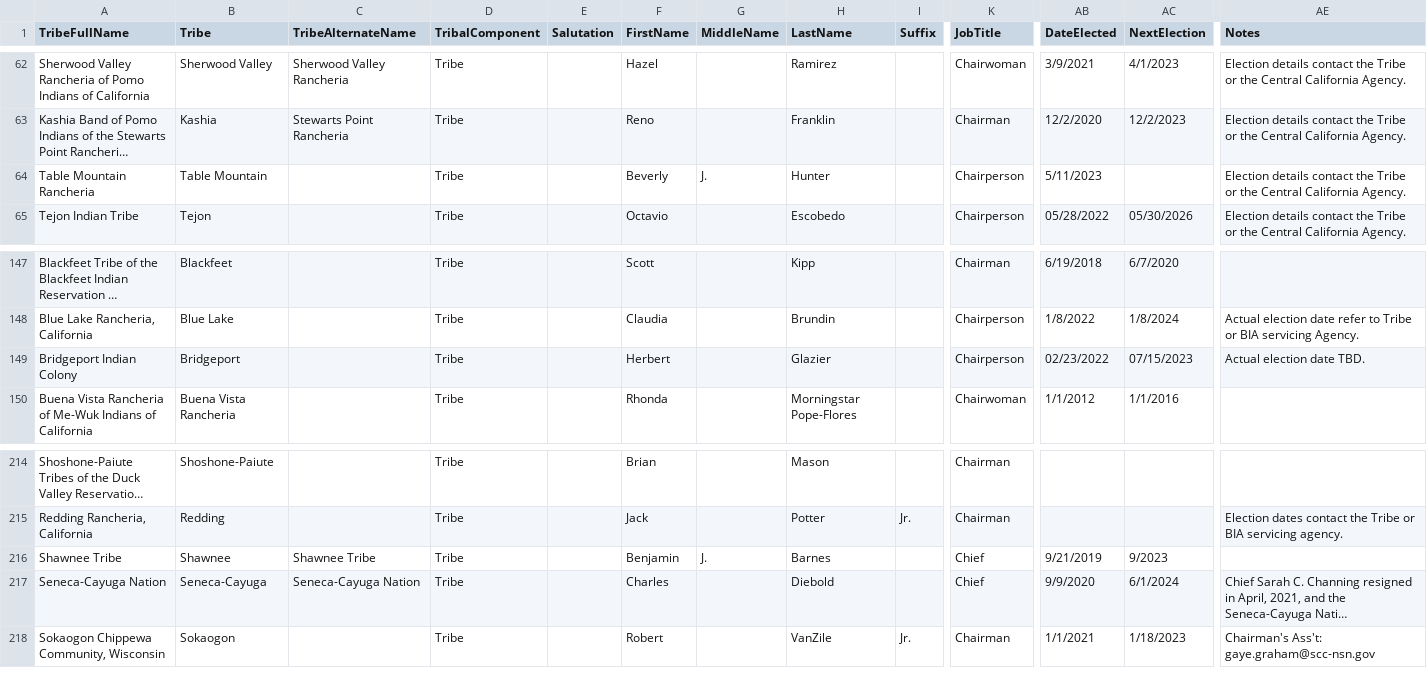
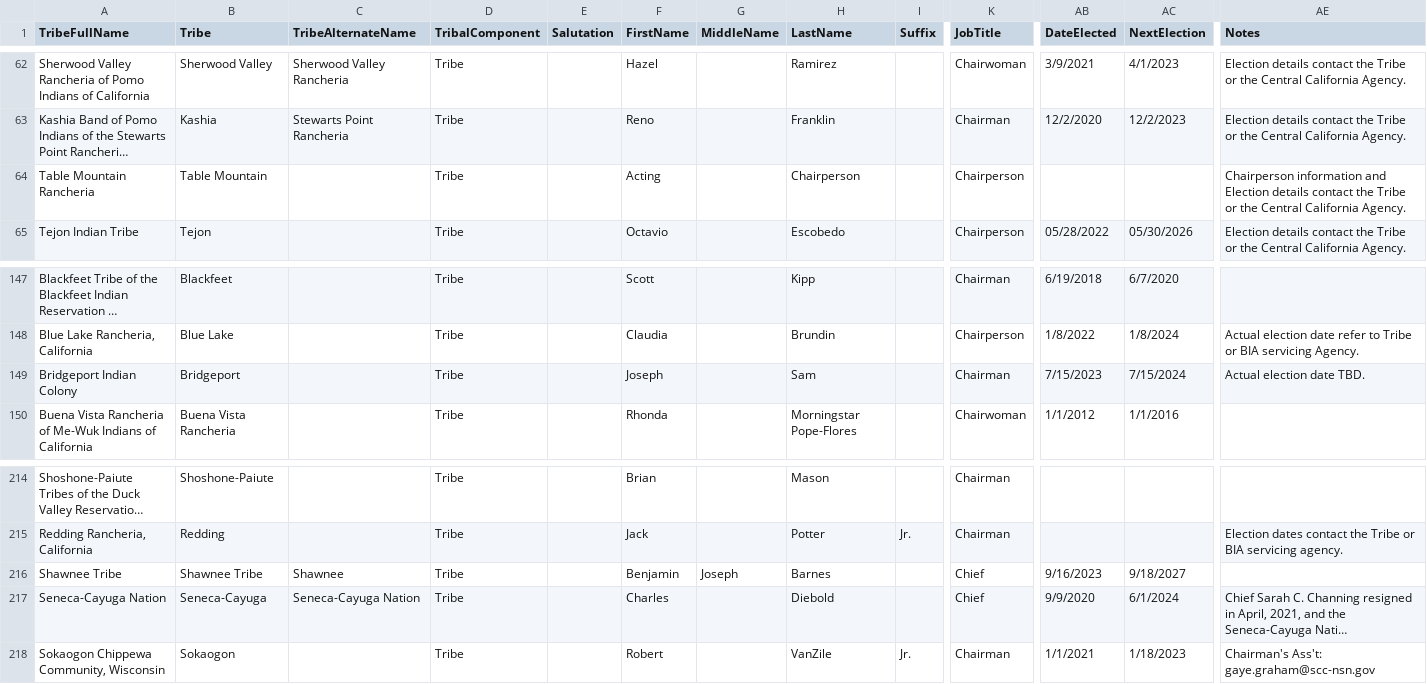
Before and after one commit to cisagov/flat-tribal-leaders, a CSV file: tribal-leaders.csv, drawn as a sheet; only a part is shown, gaps mark what is left out; long unchanged cells end in …; the diff names each change by its address in the sheet, - before the commit and + after, or states it on an @@ line.

Commit message:
Flat: latest data (2023-10-06T06:11:33.225Z) {   "date": "2023-10-06T06:11:33.225Z",   "files": [     {       "name": "tribal-leaders.csv",       "deltaBytes": 18,       "source": "https://www.bia.gov/tribal-leaders-csv"     }   ] }

```diff
--- a/tribal-leaders.csv
+++ b/tribal-leaders.csv
-F64 (FirstName): Beverly
+F64 (FirstName): Acting
-G64 (MiddleName): J.
+G64 (MiddleName): (empty)
-H64 (LastName): Hunter
+H64 (LastName): Chairperson
-AB64 (DateElected): 5/11/2023
+AB64 (DateElected): (empty)
-AE64 (Notes): Election details…
+AE64 (Notes): Chairperson information and Election details…
-F149 (FirstName): Herbert
+F149 (FirstName): Joseph
-H149 (LastName): Glazier
+H149 (LastName): Sam
-K149 (JobTitle): Chairperson
+K149 (JobTitle): Chairman
-AB149 (DateElected): 02/23/2022
+AB149 (DateElected): 7/15/2023
-AC149 (NextElection): 07/15/2023
+AC149 (NextElection): 7/15/2024
-B216 (Tribe): Shawnee
+B216 (Tribe): Shawnee Tribe
-C216 (TribeAlternateName): Shawnee Tribe
+C216 (TribeAlternateName): Shawnee
-G216 (MiddleName): J.
+G216 (MiddleName): Joseph
-AB216 (DateElected): 9/21/2019
+AB216 (DateElected): 9/16/2023
-AC216 (NextElection): 9/2023
+AC216 (NextElection): 9/18/2027
```
